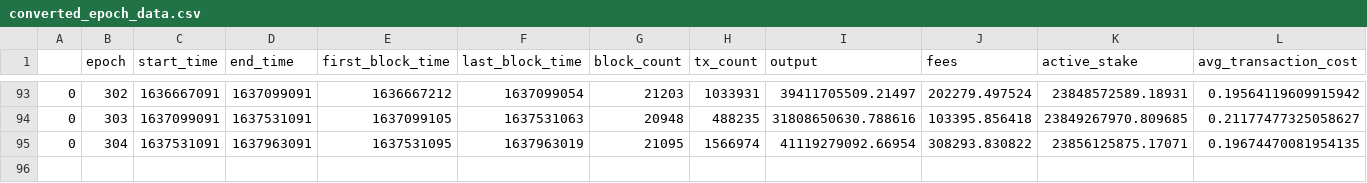
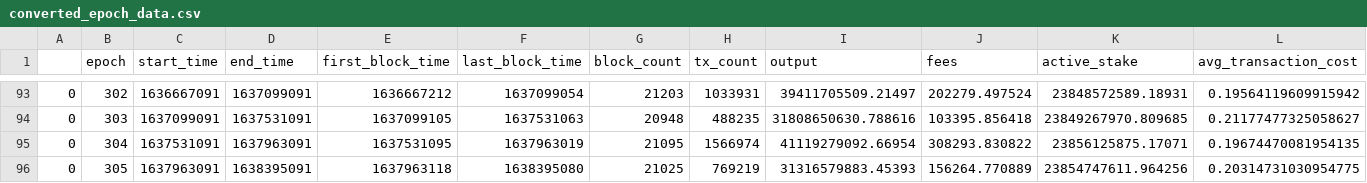
Before and after one commit to psilosanctum/cardano-blockfrost-api, a CSV file: epoch_data/converted_epoch_data.csv, drawn as a sheet; only a part is shown, gaps mark what is left out; the diff names each change by its address in the sheet, - before the commit and + after, or states it on an @@ line.

Commit message:
add rewards for epoch 304

```diff
--- a/epoch_data/converted_epoch_data.csv
+++ b/epoch_data/converted_epoch_data.csv
+row 96: 0 | 305 | 1637963091 | 1638395091 | 1637963118 | 1638395080 | 21025 | 769219 | 31316579883.45393 | 156264.770889 | 23854747611.964256 | 0.20314731030954775
```
Also changed, not shown: epoch_data/epoch_data.csv, raw_rewards/c2crypto.csv, 10 other files.
